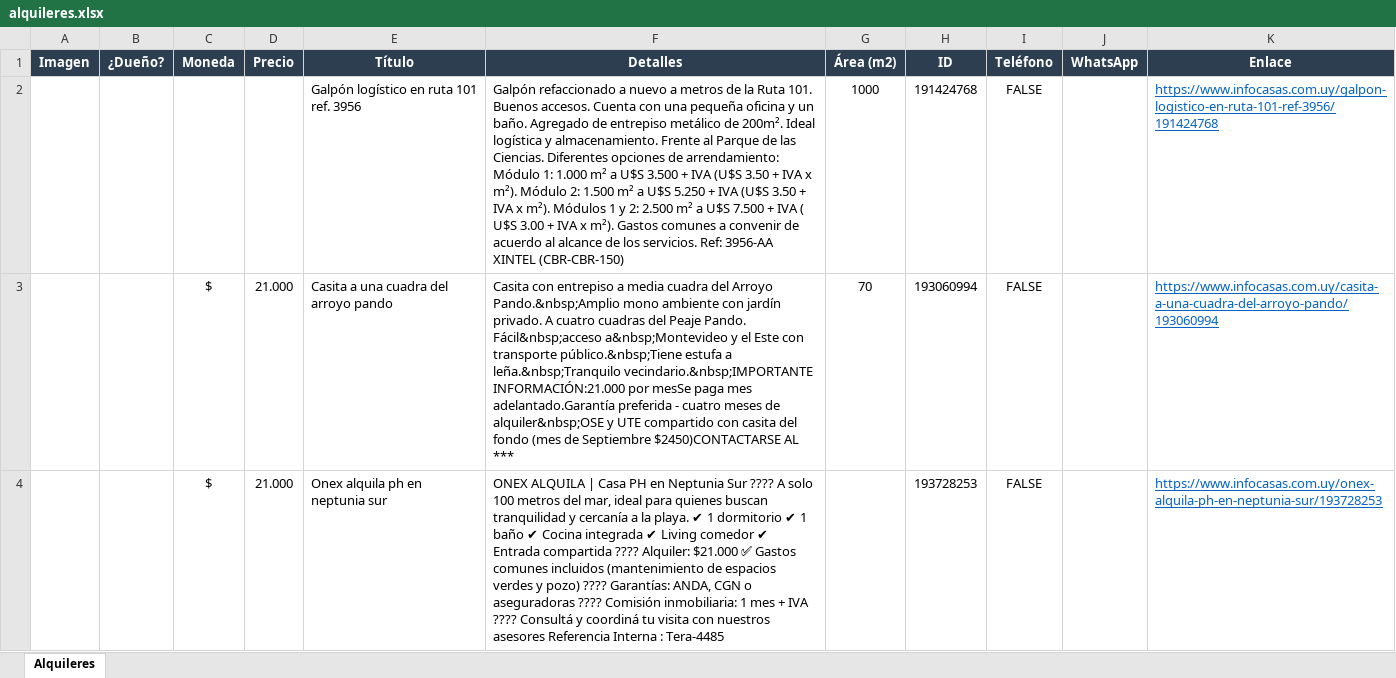
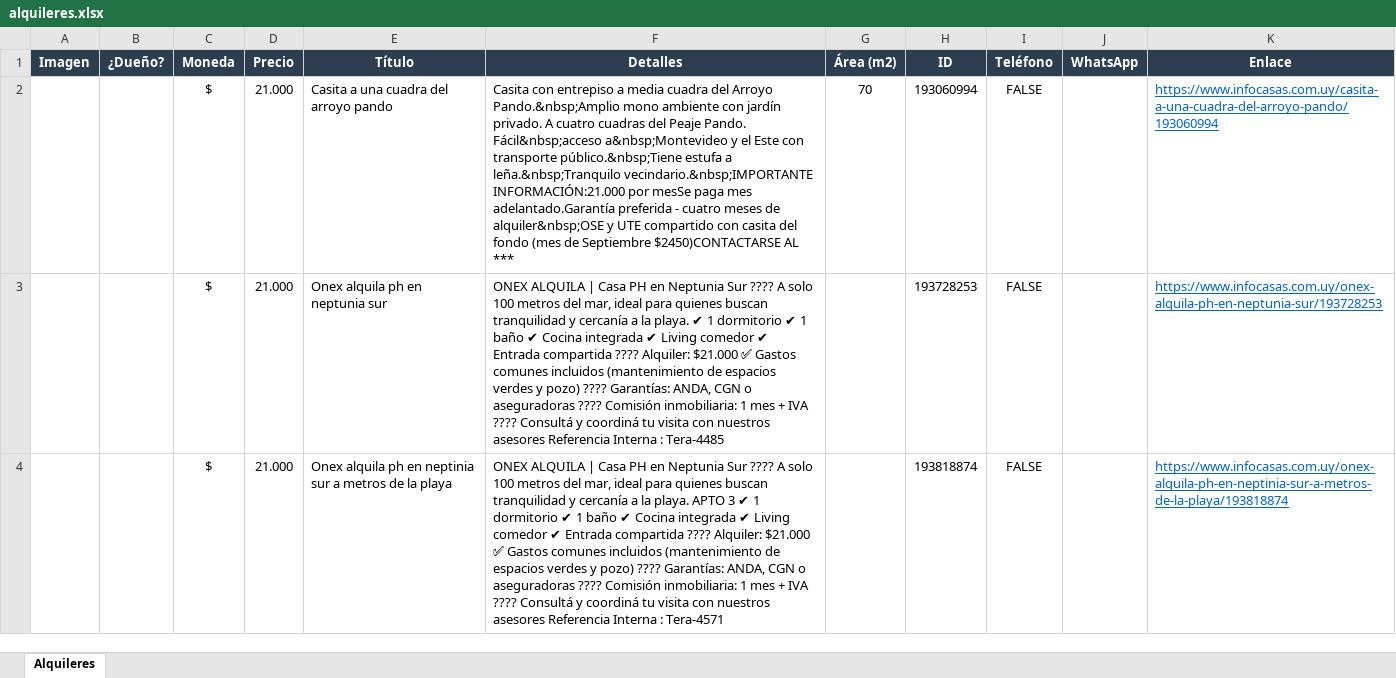
Before and after one commit to jgnacio/scrp_alquileres, an Excel workbook: alquileres.xlsx, sheet Alquileres, drawn as a sheet; only a part is shown; the shorter side is filled out with more unchanged rows; values as stored, in another font and other column widths than the file's, no borders; charts and pictures not drawn; the diff names each change by its address in the sheet, - before the commit and + after, or states it on an @@ line.

```diff
--- a/alquileres.xlsx (sheet Alquileres)
+++ b/alquileres.xlsx (sheet Alquileres)
-row 2:  |  |  |  | Galpón logístico en ruta 101 ref. 3956 | Galpón refaccionado a nuevo a metros de la Ruta 101. Buenos accesos. Cuenta con una pequeña oficina y un baño. Agregado de entrepiso metálico de 200m². Ideal logística y almacenamiento. Frente al Parque de las Ciencias. Diferentes opciones de arrendamiento: Módulo 1: 1.000 m² a U$S 3.500 + IVA (U$S 3.50 + IVA x m²). Módulo 2: 1.500 m² a U$S 5.250 + IVA (U$S 3.50 + IVA x m²). Módulos 1 y 2: 2.500 m² a U$S 7.500 + IVA ( U$S 3.00 + IVA x m²). Gastos comunes a convenir de acuerdo al alcance de los servicios. Ref: 3956-AA XINTEL (CBR-CBR-150) | 1000 | 191424768 | FALSE |  | https://www.infocasas.com.uy/galpon-logistico-en-ruta-101-ref-3956/191424768
```
Also changed, not shown: charts or pictures, 2 other files.
